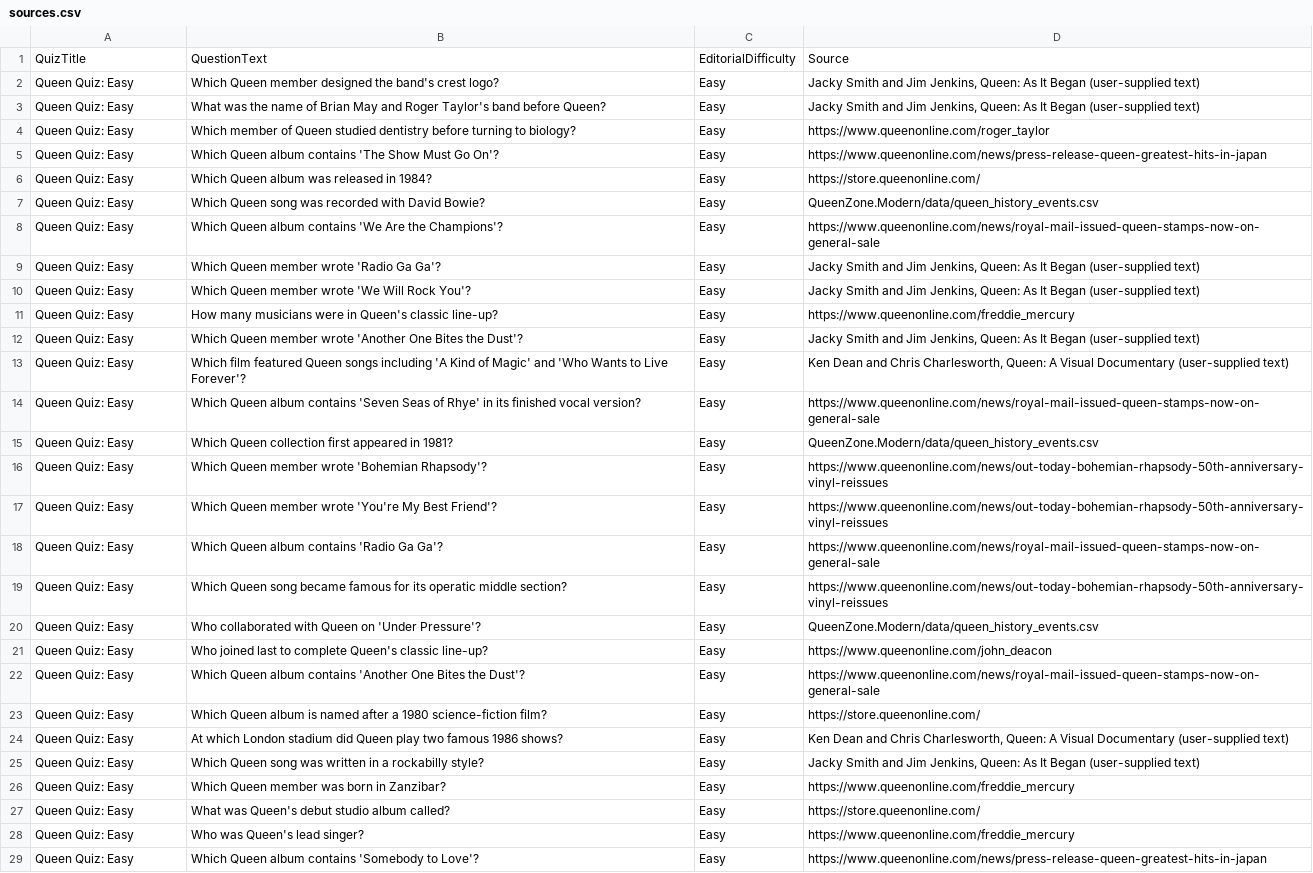
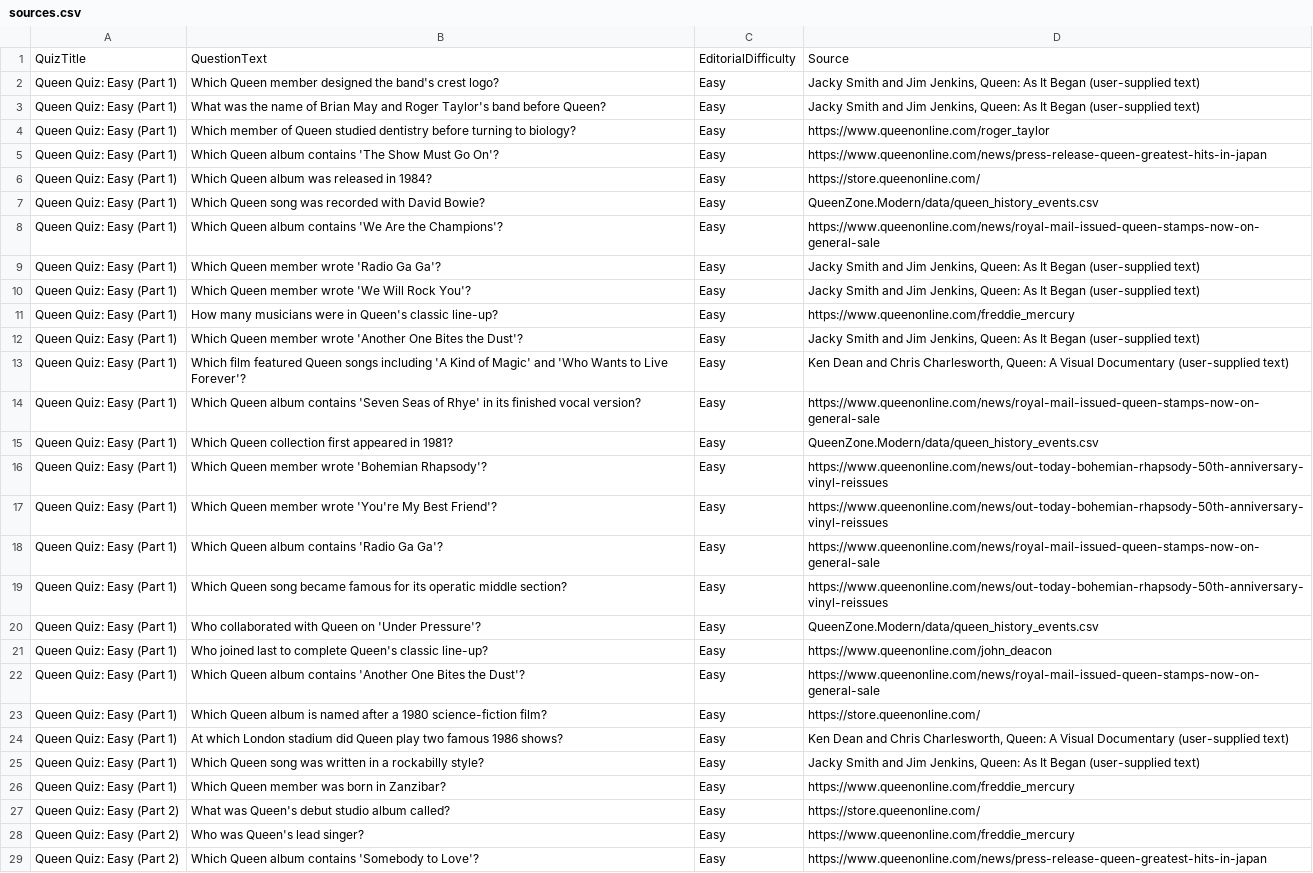
Before and after one commit to RichardOrchardOrganisation/QueenZone.Modern, a CSV file: docs/backlog/queen-quiz-question-bank/sources.csv, drawn as a sheet; only a part is shown; the diff covers the shown part only; the diff names each change by its address in the sheet, - before the commit and + after, or states it on an @@ line.

Commit message:
Split Queen quiz import sources into 25-question parts

```diff
--- a/docs/backlog/queen-quiz-question-bank/sources.csv
+++ b/docs/backlog/queen-quiz-question-bank/sources.csv
-A2:A26: Queen Quiz: Easy
+A2:A26: Queen Quiz: Easy (Part 1)
-A27:A29: Queen Quiz: Easy
+A27:A29: Queen Quiz: Easy (Part 2)
```
Also changed, not shown: 172 edited cells elsewhere in this file, docs/backlog/queen-quiz-question-bank/sources_extra.csv, 5 other files.
